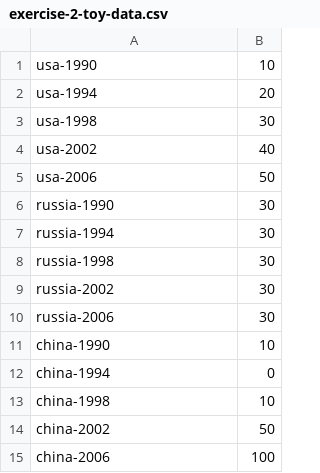
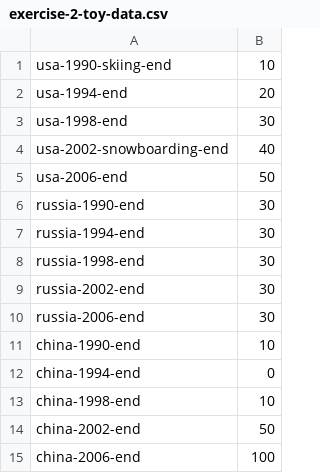
Before and after one commit to kshannon/dse-241, a CSV file: exercise_2/data/exercise-2-toy-data.csv, drawn as a sheet.

```diff
--- a/exercise_2/data/exercise-2-toy-data.csv
+++ b/exercise_2/data/exercise-2-toy-data.csv
@@ -1,15 +1,15 @@
-usa-1990,10
-usa-1994,20
-usa-1998,30
-usa-2002,40
-usa-2006,50
-russia-1990,30
-russia-1994,30
-russia-1998,30
-russia-2002,30
-russia-2006,30
-china-1990,10
-china-1994,0
-china-1998,10
-china-2002,50
-china-2006,100
+usa-1990-skiing-end,10
+usa-1994-end,20
+usa-1998-end,30
+usa-2002-snowboarding-end,40
+usa-2006-end,50
+russia-1990-end,30
+russia-1994-end,30
+russia-1998-end,30
+russia-2002-end,30
+russia-2006-end,30
+china-1990-end,10
+china-1994-end,0
+china-1998-end,10
+china-2002-end,50
+china-2006-end,100
```
Also changed, not shown: 2 other files.
